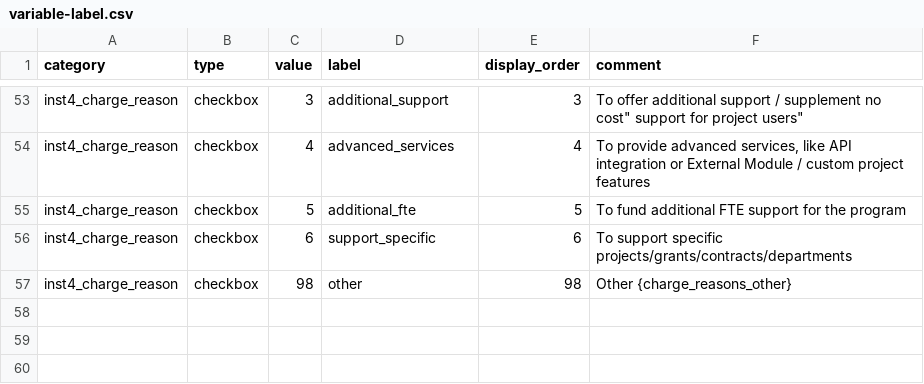
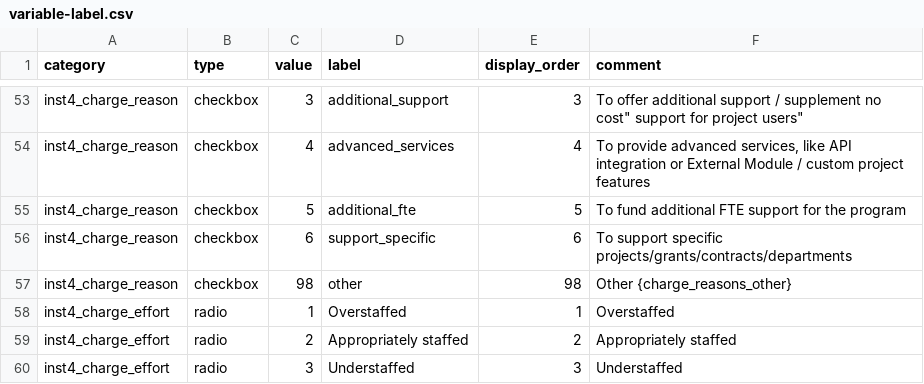
Before and after one commit to OuhscBbmc/redcap-business-model-survey-2024, a CSV file: data-public/metadata/variable-label.csv, drawn as a sheet; only a part is shown, gaps mark what is left out; the diff names each change by its address in the sheet, - before the commit and + after, or states it on an @@ line.

Commit message:
`inst4_charge_effort`
ref #4

```diff
--- a/data-public/metadata/variable-label.csv
+++ b/data-public/metadata/variable-label.csv
+row 58: inst4_charge_effort | radio | 1 | Overstaffed | 1 | Overstaffed
+row 59: inst4_charge_effort | radio | 2 | Appropriately staffed | 2 | Appropriately staffed
+row 60: inst4_charge_effort | radio | 3 | Understaffed | 3 | Understaffed
```
Also changed, not shown: 2 other files.
